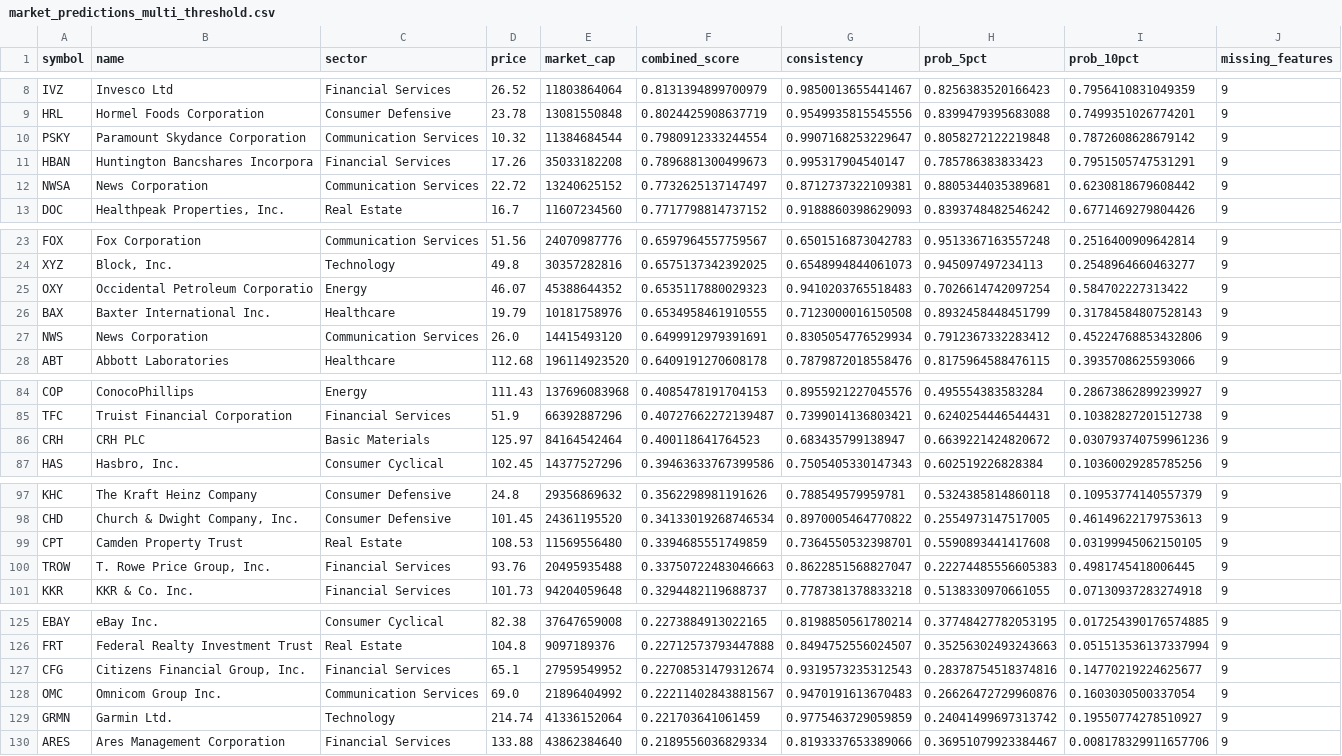
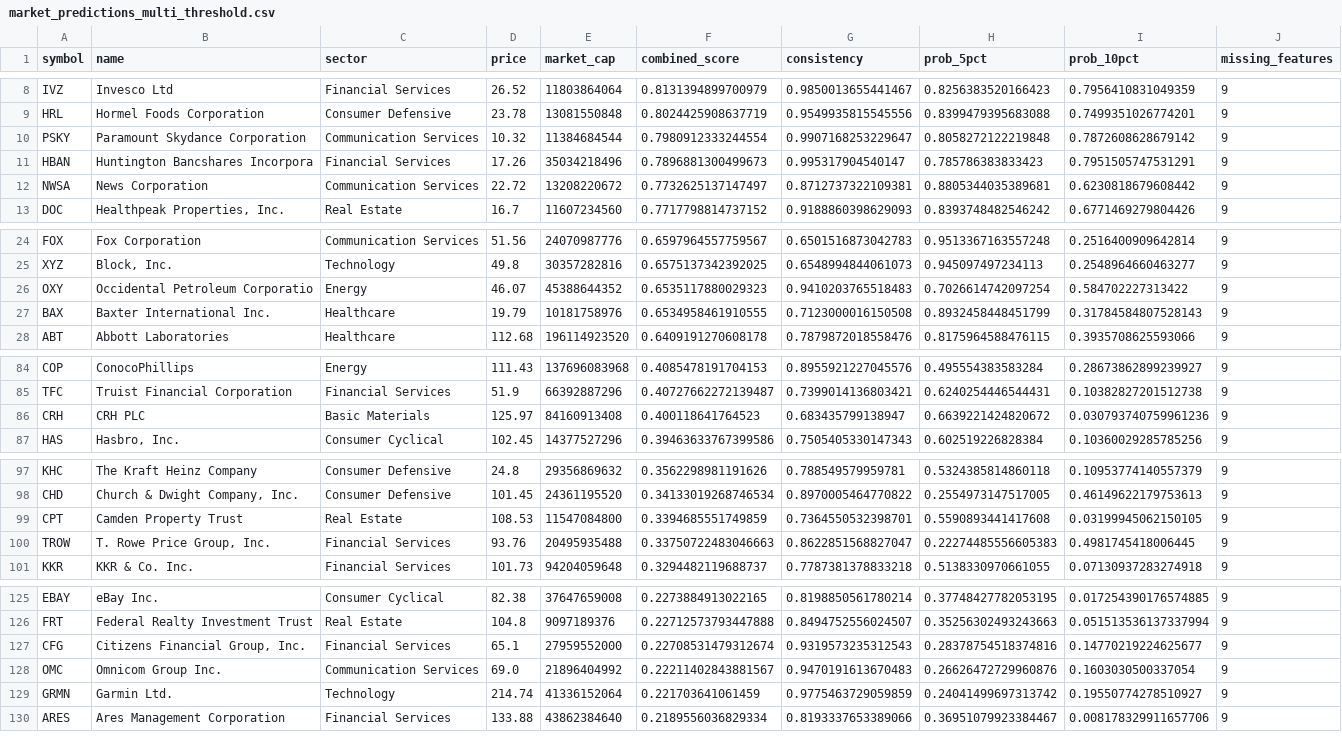
Before and after one commit to Untaped/Stonk, a CSV file: stonk_download/market_predictions_multi_threshold.csv, drawn as a sheet; only a part is shown, gaps mark what is left out; the diff covers the shown part only.

```diff
--- a/stonk_download/market_predictions_multi_threshold.csv
+++ b/stonk_download/market_predictions_multi_threshold.csv
@@ -10,4 +10,4 @@ HRL,Hormel Foods Corporation,Consumer Defensive,23.78,13081550848,0.802442590863
 PSKY,Paramount Skydance Corporation,Communication Services,10.32,11384684544,0.7980912333244554,0.9907168253229647,0.8058272122219848,0.7872608628679142,9
-HBAN,Huntington Bancshares Incorpora,Financial Services,17.26,35033182208,0.7896881300499673,0.995317904540147,0.785786383833423,0.7951505747531291,9
-NWSA,News Corporation,Communication Services,22.72,13240625152,0.7732625137147497,0.8712737322109381,0.8805344035389681,0.6230818679608442,9
+HBAN,Huntington Bancshares Incorpora,Financial Services,17.26,35034218496,0.7896881300499673,0.995317904540147,0.785786383833423,0.7951505747531291,9
+NWSA,News Corporation,Communication Services,22.72,13208220672,0.7732625137147497,0.8712737322109381,0.8805344035389681,0.6230818679608442,9
 DOC,"Healthpeak Properties, Inc.",Real Estate,16.7,11607234560,0.7717798814737152,0.9188860398629093,0.8393748482546242,0.6771469279804426,9
@@ -26,3 +27,2 @@ OXY,Occidental Petroleum Corporatio,Energy,46.07,45388644352,0.6535117880029323,
 BAX,Baxter International Inc.,Healthcare,19.79,10181758976,0.6534958461910555,0.7123000016150508,0.8932458448451799,0.31784584807528143,9
-NWS,News Corporation,Communication Services,26.0,14415493120,0.6499912979391691,0.8305054776529934,0.7912367332283412,0.45224768853432806,9
 ABT,Abbott Laboratories,Healthcare,112.68,196114923520,0.6409191270608178,0.7879872018558476,0.8175964588476115,0.3935708625593066,9
@@ -85,3 +85,3 @@ COP,ConocoPhillips,Energy,111.43,137696083968,0.4085478191704153,0.8955921227045
 TFC,Truist Financial Corporation,Financial Services,51.9,66392887296,0.40727662272139487,0.7399014136803421,0.6240254446544431,0.10382827201512738,9
-CRH,CRH PLC,Basic Materials,125.97,84164542464,0.400118641764523,0.683435799138947,0.6639221424820672,0.030793740759961236,9
+CRH,CRH PLC,Basic Materials,125.97,84160913408,0.400118641764523,0.683435799138947,0.6639221424820672,0.030793740759961236,9
 HAS,"Hasbro, Inc.",Consumer Cyclical,102.45,14377527296,0.39463633767399586,0.7505405330147343,0.602519226828384,0.10360029285785256,9
@@ -98,3 +98,3 @@ KHC,The Kraft Heinz Company,Consumer Defensive,24.8,29356869632,0.35622989811916
 CHD,"Church & Dwight Company, Inc.",Consumer Defensive,101.45,24361195520,0.34133019268746534,0.8970005464770822,0.2554973147517005,0.46149622179753613,9
-CPT,Camden Property Trust,Real Estate,108.53,11569556480,0.3394685551749859,0.7364550532398701,0.5590893441417608,0.03199945062150105,9
+CPT,Camden Property Trust,Real Estate,108.53,11547084800,0.3394685551749859,0.7364550532398701,0.5590893441417608,0.03199945062150105,9
 TROW,"T. Rowe Price Group, Inc.",Financial Services,93.76,20495935488,0.33750722483046663,0.8622851568827047,0.22274485556605383,0.4981745418006445,9
@@ -126,3 +126,3 @@ EBAY,eBay Inc.,Consumer Cyclical,82.38,37647659008,0.2273884913022165,0.81988505
 FRT,Federal Realty Investment Trust,Real Estate,104.8,9097189376,0.22712573793447888,0.8494752556024507,0.35256302493243663,0.051513536137337994,9
-CFG,"Citizens Financial Group, Inc.",Financial Services,65.1,27959549952,0.22708531479312674,0.9319573235312543,0.28378754518374816,0.14770219224625677,9
+CFG,"Citizens Financial Group, Inc.",Financial Services,65.1,27959552000,0.22708531479312674,0.9319573235312543,0.28378754518374816,0.14770219224625677,9
 OMC,Omnicom Group Inc.,Communication Services,69.0,21896404992,0.22211402843881567,0.9470191613670483,0.26626472729960876,0.1603030500337054,9
```
Also changed, not shown: 5 added rows, 4 removed rows and 9 edited cells elsewhere in this file, stonk_download/predictions.csv.
